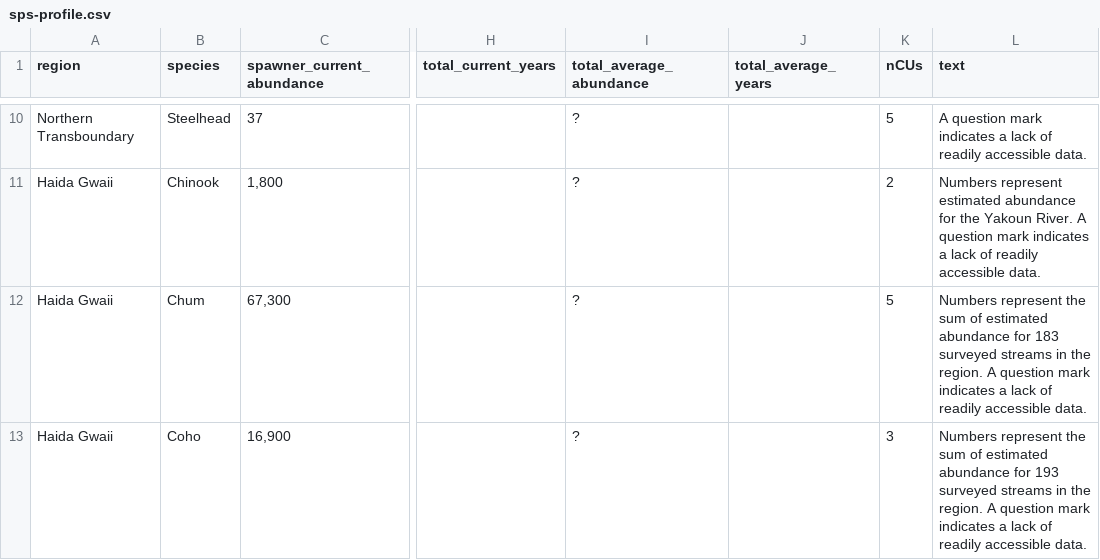
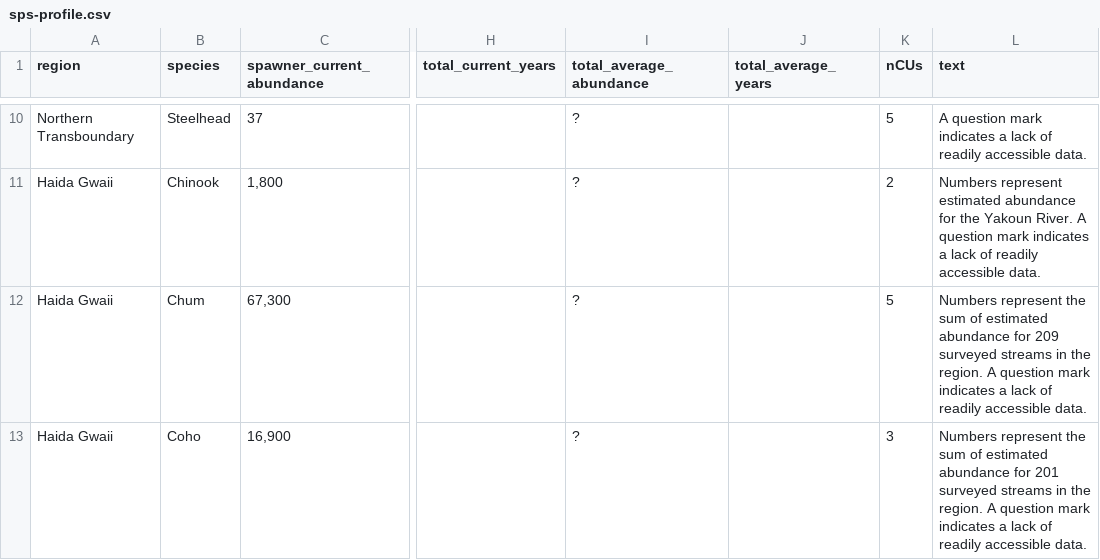
Before and after one commit to salmonwatersheds/state-of-salmon, a CSV file: output/sps-profile.csv, drawn as a sheet; only a part is shown, gaps mark what is left out; the diff covers the shown part only; the diff names each change by its address in the sheet, - before the commit and + after, or states it on an @@ line.

Commit message:
Update sps-profile.csv with correct stream numbers

```diff
--- a/output/sps-profile.csv
+++ b/output/sps-profile.csv
-L12 (text): …abundance for 183 surveyed streams…
+L12 (text): …abundance for 209 surveyed streams…
-L13 (text): …abundance for 193 surveyed streams…
+L13 (text): …abundance for 201 surveyed streams…
```
Also changed, not shown: 17 edited cells elsewhere in this file.
